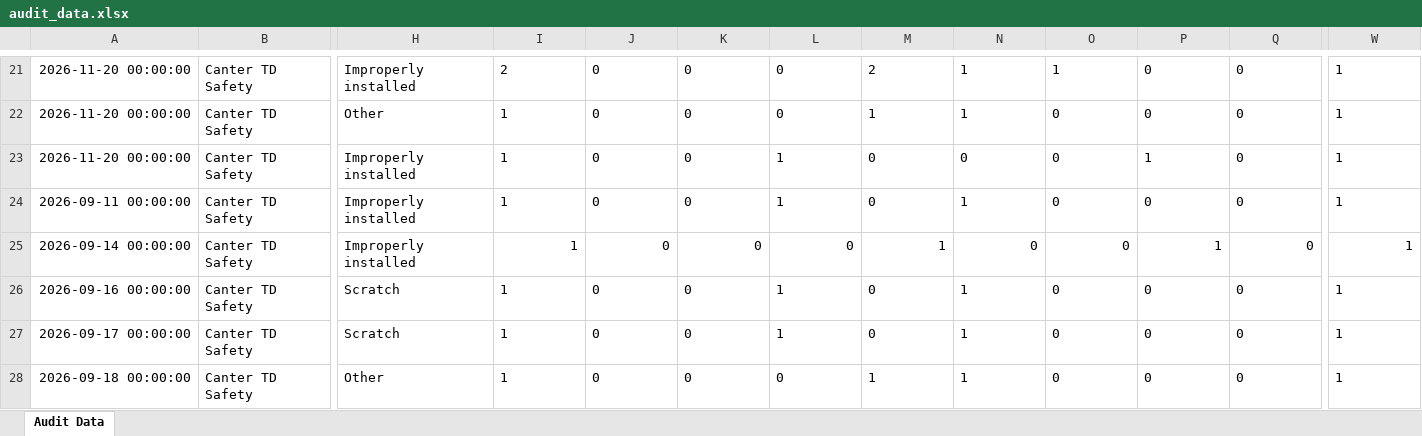
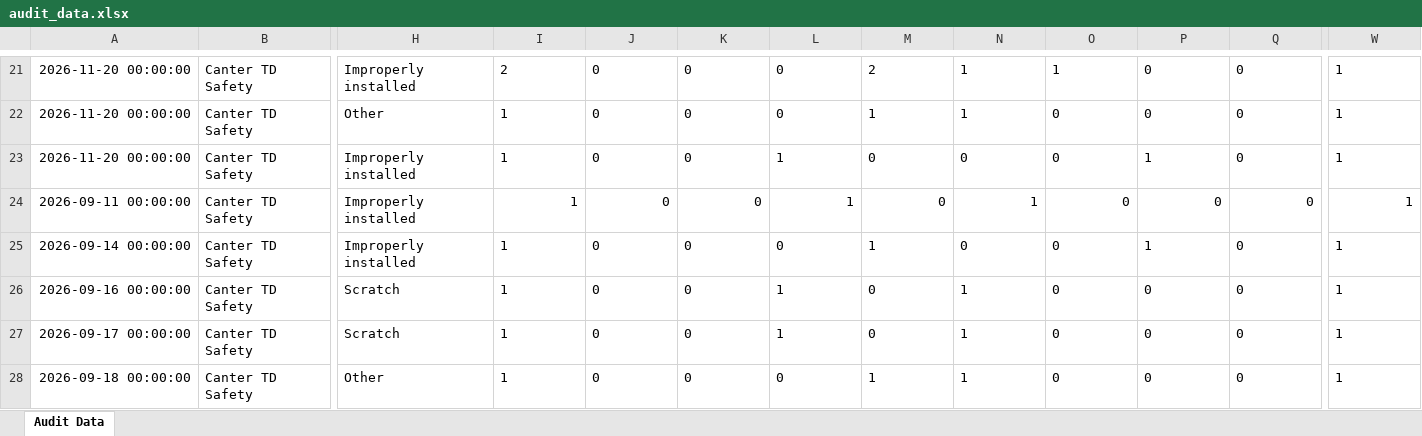
Before and after one commit to shahtaha01365-ai/QFL4-Audit-Intelligence, an Excel workbook: audit_data.xlsx, sheet Audit Data, drawn as a sheet; only a part is shown, gaps mark what is left out; values as stored, in another font and other column widths than the file's, no borders; the diff names each change by its address in the sheet, - before the commit and + after, or states it on an @@ line.

Commit message:
Update audit_data.xlsx from Google Sheets

```diff
--- a/audit_data.xlsx (sheet Audit Data)
+++ b/audit_data.xlsx (sheet Audit Data)
-I24:Q24 alignment: left
+I24:Q24 alignment: right
-W24 alignment: left
+W24 alignment: right
-I25:Q25 alignment: right
+I25:Q25 alignment: left
-W25 alignment: right
+W25 alignment: left
```
